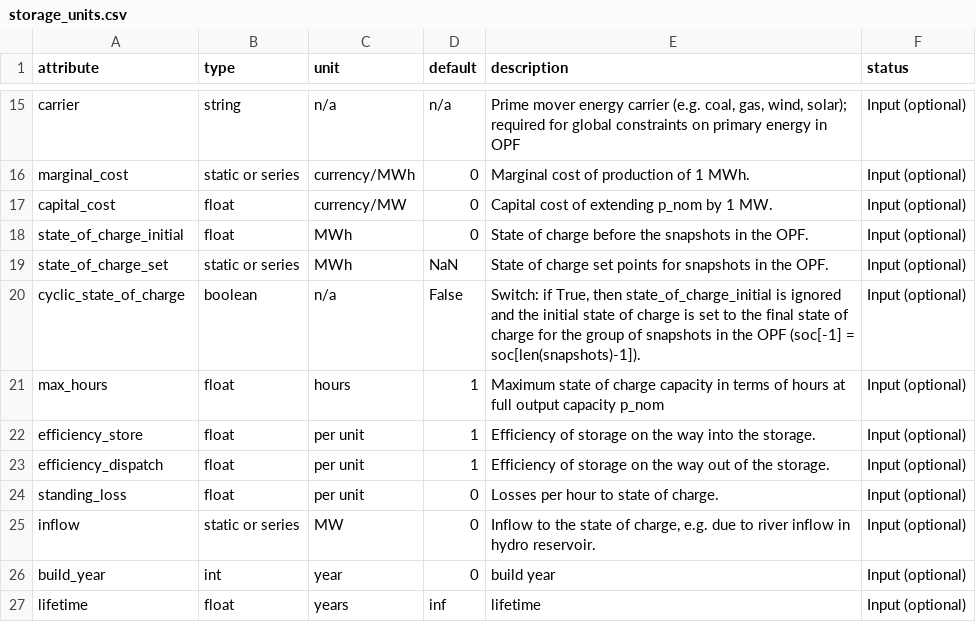
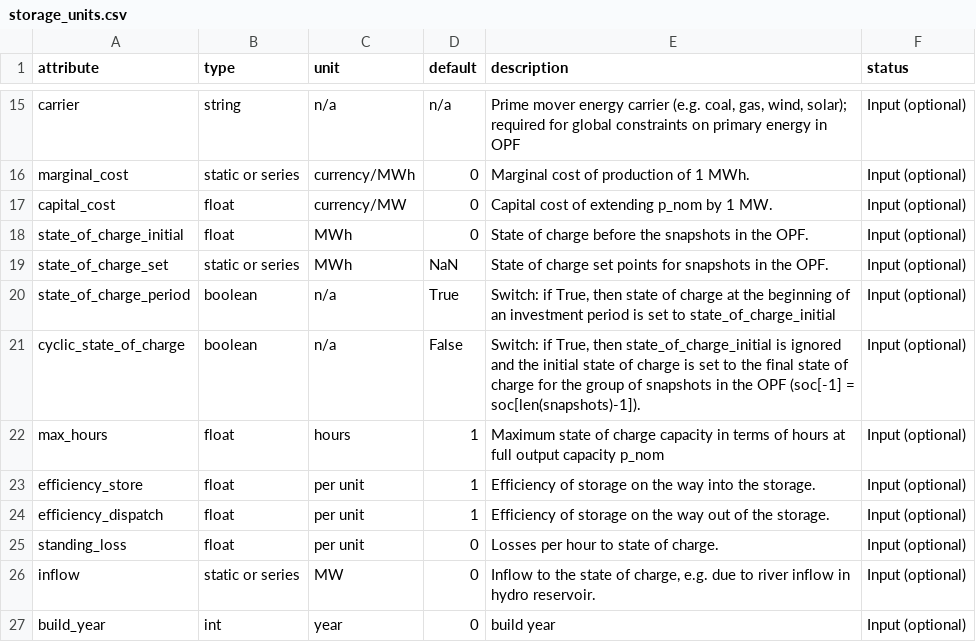
Before and after one commit to PyPSA/PyPSA, a CSV file: pypsa/component_attrs/storage_units.csv, drawn as a sheet; only a part is shown, gaps mark what is left out; the shorter side is filled out with more unchanged rows.

Commit message:
add switch for store/storage, if set to True state of charge/energy in the storage has to be the same at the beginning of each investment period

```diff
--- a/pypsa/component_attrs/storage_units.csv
+++ b/pypsa/component_attrs/storage_units.csv
@@ -19,2 +19,3 @@ state_of_charge_initial,float,MWh,0,State of charge before the snapshots in the
 state_of_charge_set,static or series,MWh,NaN,State of charge set points for snapshots in the OPF.,Input (optional)
+state_of_charge_period,boolean,n/a,True,"Switch: if True, then state of charge at the beginning of an investment period is set to state_of_charge_initial",Input (optional)
 cyclic_state_of_charge,boolean,n/a,False,"Switch: if True, then state_of_charge_initial is ignored and the initial state of charge is set to the final state of charge for the group of snapshots in the OPF (soc[-1] = soc[len(snapshots)-1]).",Input (optional)
```
Also changed, not shown: pypsa/component_attrs/stores.csv, 1 other file.
